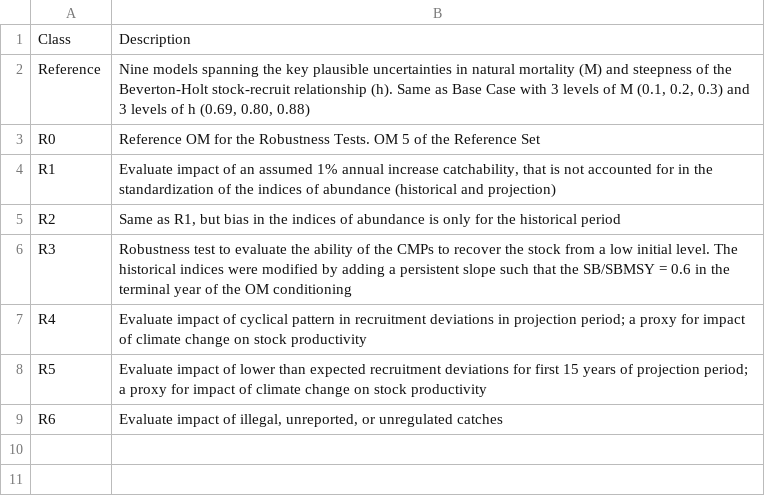
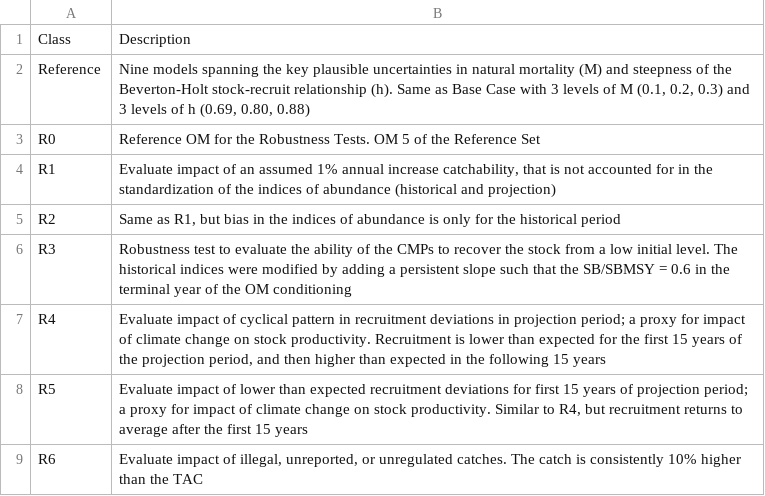
Before and after one commit to ICCAT/nswo-mse, a CSV file: inst/OM_Description.csv, drawn as a sheet.

```diff
--- a/inst/OM_Description.csv
+++ b/inst/OM_Description.csv
@@ -6,4 +6,4 @@ R2,"Same as R1, but bias in the indices of abundance is only for the historical
 R3,Robustness test to evaluate the ability of the CMPs to recover the stock from a low initial level. The historical indices were modified by adding a persistent slope such that the SB/SBMSY = 0.6 in the terminal year of the OM conditioning
-R4,Evaluate impact of cyclical pattern in recruitment deviations in projection period; a proxy for impact of climate change on stock productivity
-R5,Evaluate impact of lower than expected recruitment deviations for first 15 years of projection period; a proxy for impact of climate change on stock productivity
-R6,"Evaluate impact of illegal, unreported, or unregulated catches"
+R4,"Evaluate impact of cyclical pattern in recruitment deviations in projection period; a proxy for impact of climate change on stock productivity. Recruitment is lower than expected for the first 15 years of the projection period, and then higher than expected in the following 15 years"
+R5,"Evaluate impact of lower than expected recruitment deviations for first 15 years of projection period; a proxy for impact of climate change on stock productivity. Similar to R4, but recruitment returns to average after the first 15 years"
+R6,"Evaluate impact of illegal, unreported, or unregulated catches. The catch is consistently 10% higher than the TAC"
```
Also changed, not shown: 6 other files.
